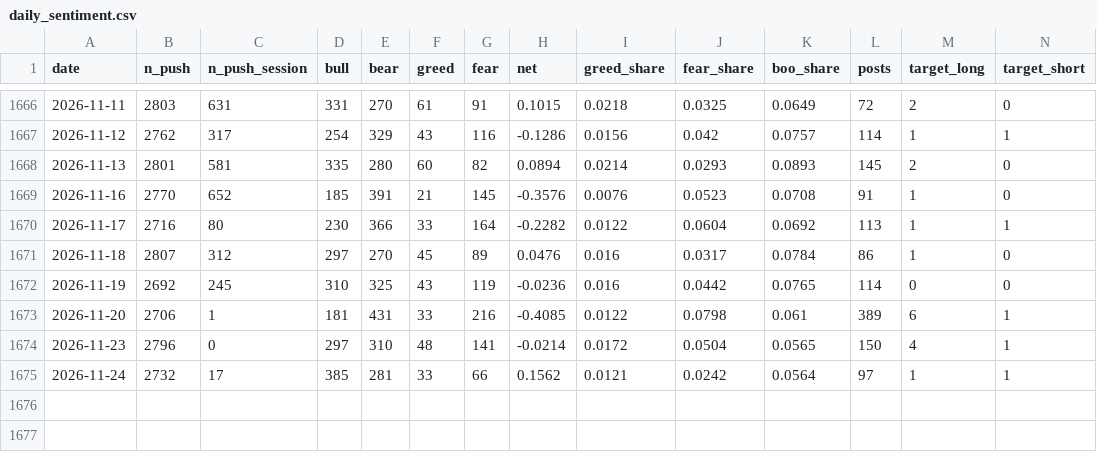
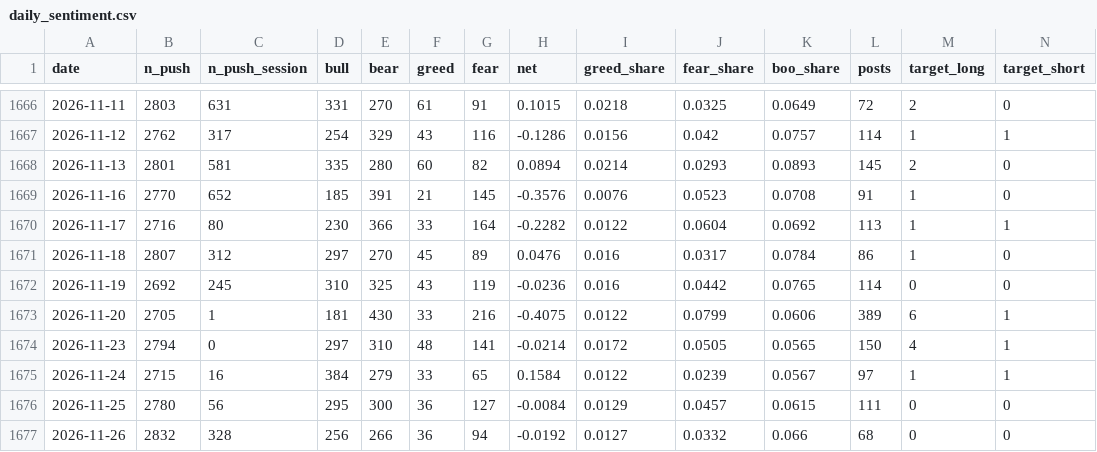
Before and after one commit to wind750/Fundraising-Event-Tracking-Platform, a CSV file: ptt_sentiment/daily_sentiment.csv, drawn as a sheet; only a part is shown, gaps mark what is left out; rows hold the shown columns only; the diff names each change by its address in the sheet, - before the commit and + after, or states it on an @@ line.

```diff
--- a/ptt_sentiment/daily_sentiment.csv
+++ b/ptt_sentiment/daily_sentiment.csv
-B1673 (n_push): 2706
+B1673 (n_push): 2705
-E1673 (bear): 431
+E1673 (bear): 430
-H1673 (net): -0.4085
+H1673 (net): -0.4075
-J1673 (fear_share): 0.0798
+J1673 (fear_share): 0.0799
-K1673 (boo_share): 0.061
+K1673 (boo_share): 0.0606
-B1674 (n_push): 2796
+B1674 (n_push): 2794
-J1674 (fear_share): 0.0504
+J1674 (fear_share): 0.0505
-B1675 (n_push): 2732
+B1675 (n_push): 2715
-C1675 (n_push_session): 17
+C1675 (n_push_session): 16
-D1675 (bull): 385
+D1675 (bull): 384
-E1675 (bear): 281
+E1675 (bear): 279
-G1675 (fear): 66
+G1675 (fear): 65
-H1675 (net): 0.1562
+H1675 (net): 0.1584
-I1675 (greed_share): 0.0121
+I1675 (greed_share): 0.0122
-J1675 (fear_share): 0.0242
+J1675 (fear_share): 0.0239
-K1675 (boo_share): 0.0564
+K1675 (boo_share): 0.0567
+row 1676: 2026-11-25 | 2780 | 56 | 295 | 300 | 36 | 127 | -0.0084 | 0.0129 | 0.0457 | 0.0615 | 111 | 0 | 0
+row 1677: 2026-11-26 | 2832 | 328 | 256 | 266 | 36 | 94 | -0.0192 | 0.0127 | 0.0332 | 0.066 | 68 | 0 | 0
```
Also changed, not shown: ptt_sentiment/daily_quotes.csv, ptt_sentiment/daily_top_words.csv.
